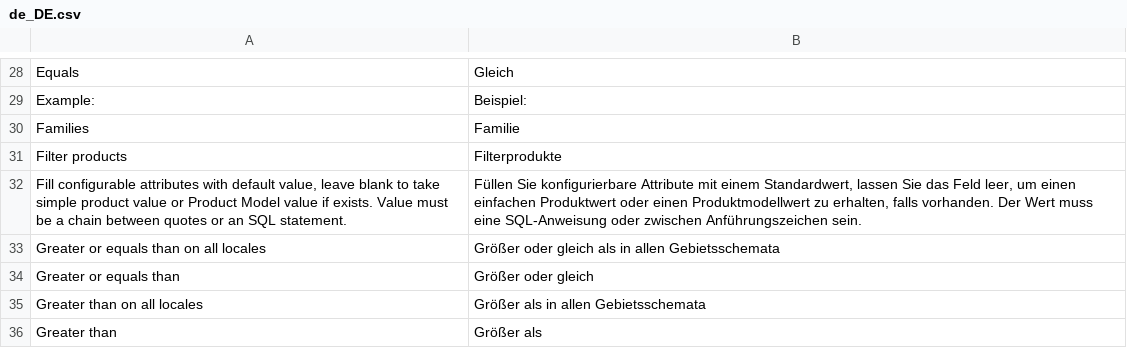
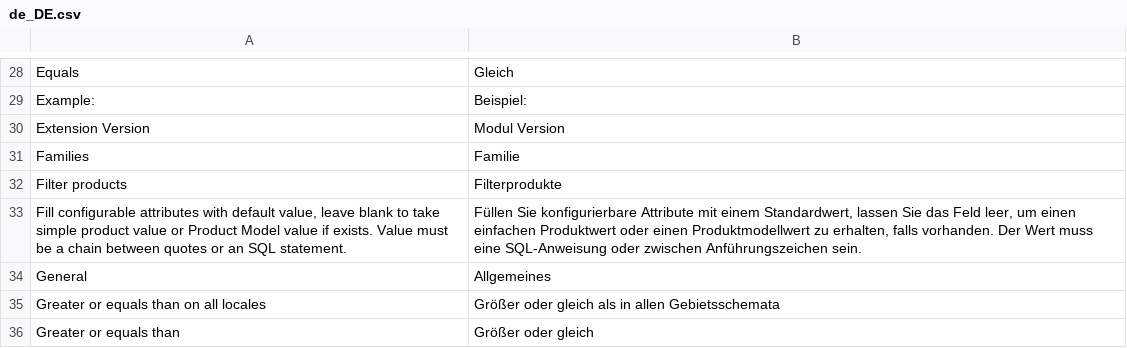
Before and after one commit to topherchristie/PIMGento-2-API, a CSV file: i18n/de_DE.csv, drawn as a sheet; only a part is shown, gaps mark what is left out; the shorter side is filled out with more unchanged rows; the diff names each change by its address in the sheet, - before the commit and + after, or states it on an @@ line.

```diff
--- a/i18n/de_DE.csv
+++ b/i18n/de_DE.csv
+row 30: Extension Version | Modul Version
+row 34: General | Allgemeines
```
Also changed, not shown: i18n/en_US.csv, i18n/fr_FR.csv, 1 other file.
